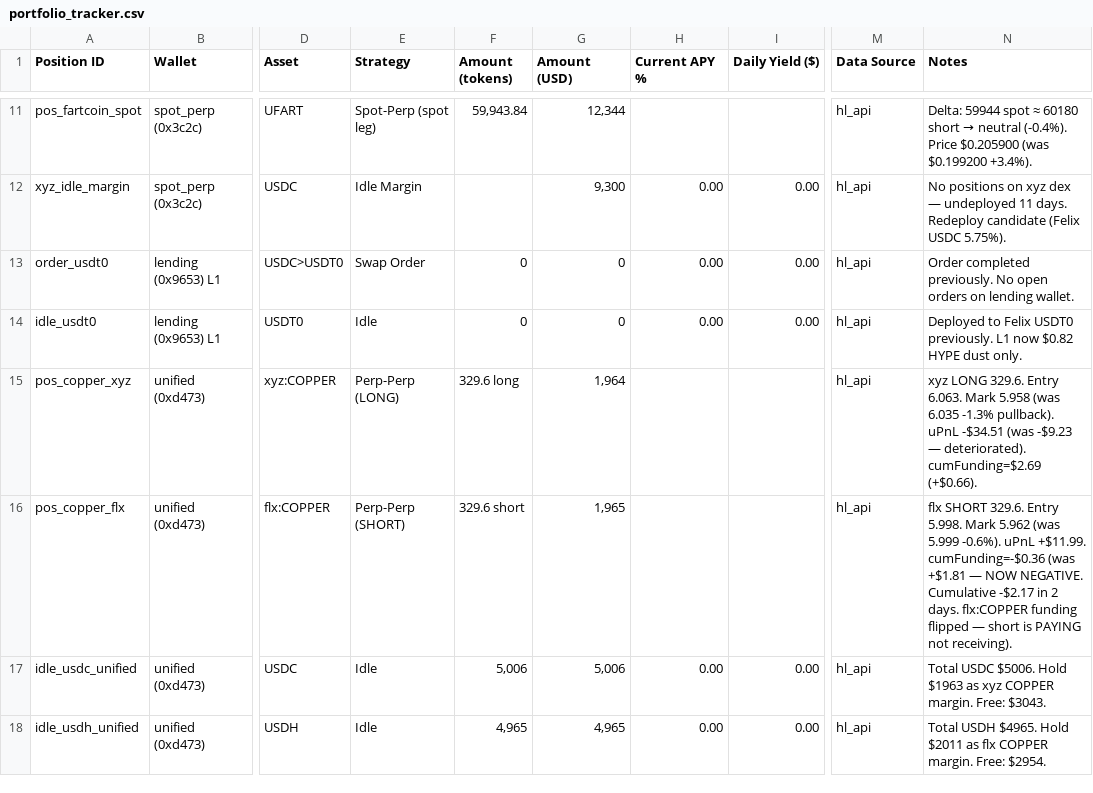
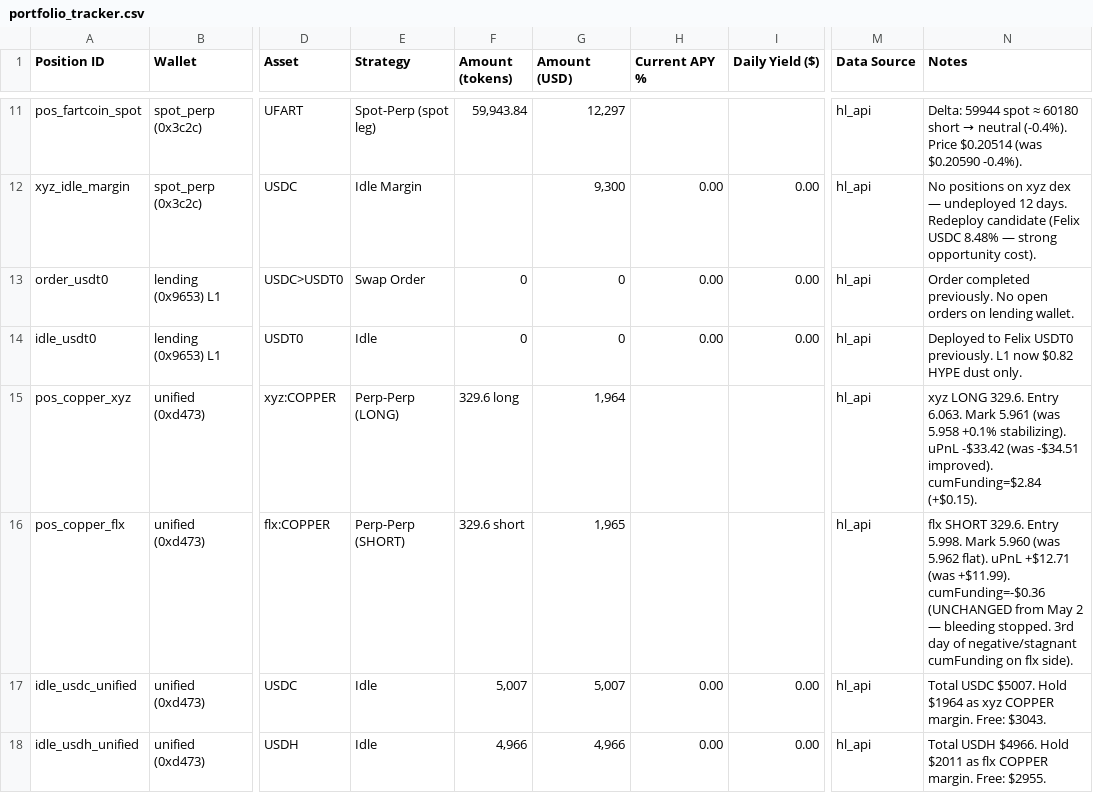
Before and after one commit to harmonixfi/hip3-agent, a CSV file: tracking/portfolio_tracker.csv, drawn as a sheet; only a part is shown, gaps mark what is left out; the diff covers the shown part only; the diff names each change by its address in the sheet, - before the commit and + after, or states it on an @@ line.

```diff
--- a/tracking/portfolio_tracker.csv
+++ b/tracking/portfolio_tracker.csv
-G11 (Amount (USD)): 12,344
+G11 (Amount (USD)): 12,297
-N11 (Notes): …(-0.4%). Price $0.205900 (was $0.199200 +3.4%).
+N11 (Notes): …(-0.4%). Price $0.20514 (was $0.20590 -0.4%).
-N12 (Notes): …— undeployed 11 days. Redeploy candidate (Felix USDC 5.75%).
+N12 (Notes): …— undeployed 12 days. Redeploy candidate (Felix USDC 8.48% — strong opportunity cost).
-N15 (Notes): …6.063. Mark 5.958 (was 6.035 -1.3% pullback). uPnL -$34.51 (was -$9.23 — deteriorated). cumFunding=$2.69 (+$0.66).
+N15 (Notes): …6.063. Mark 5.961 (was 5.958 +0.1% stabilizing). uPnL -$33.42 (was -$34.51 improved). cumFunding=$2.84 (+$0.15).
-N16 (Notes): …5.998. Mark 5.962 (was 5.999 -0.6%). uPnL +$11.99. cumFunding=-$0.36 (was +$1.81 — NOW NEGATIVE. Cumulative -$2.17 in 2 days. flx:COPPER funding flipped — short is PAYING not receiving).
+N16 (Notes): …5.998. Mark 5.960 (was 5.962 flat). uPnL +$12.71 (was +$11.99). cumFunding=-$0.36 (UNCHANGED from May 2 — bleeding stopped. 3rd day of negative/stagnant cumFunding on flx side).
-F17 (Amount (tokens)): 5,006
+F17 (Amount (tokens)): 5,007
-G17 (Amount (USD)): 5,006
+G17 (Amount (USD)): 5,007
-N17 (Notes): Total USDC $5006. Hold $1963 as xyz…
+N17 (Notes): Total USDC $5007. Hold $1964 as xyz…
-F18 (Amount (tokens)): 4,965
+F18 (Amount (tokens)): 4,966
-G18 (Amount (USD)): 4,965
+G18 (Amount (USD)): 4,966
-N18 (Notes): Total USDH $4965. Hold $2011 as flx COPPER margin. Free: $2954.
+N18 (Notes): Total USDH $4966. Hold $2011 as flx COPPER margin. Free: $2955.
```
Also changed, not shown: 32 edited cells elsewhere in this file, tracking/portfolio_summary.csv, tracking/rates_history.csv, 1 other file.
